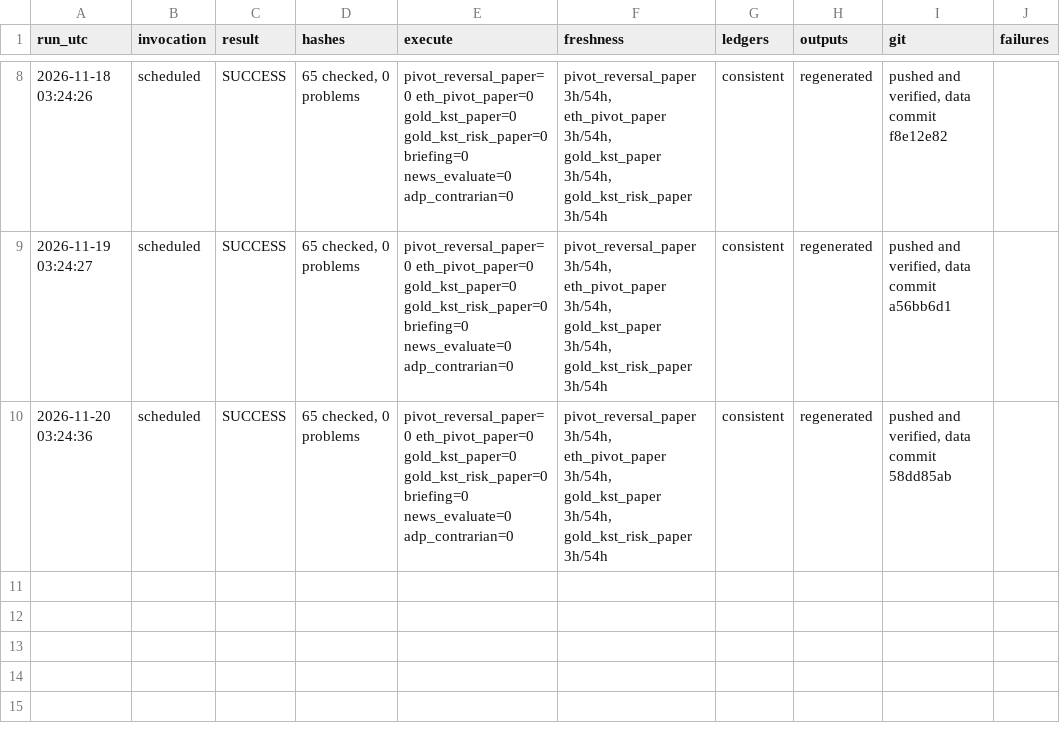
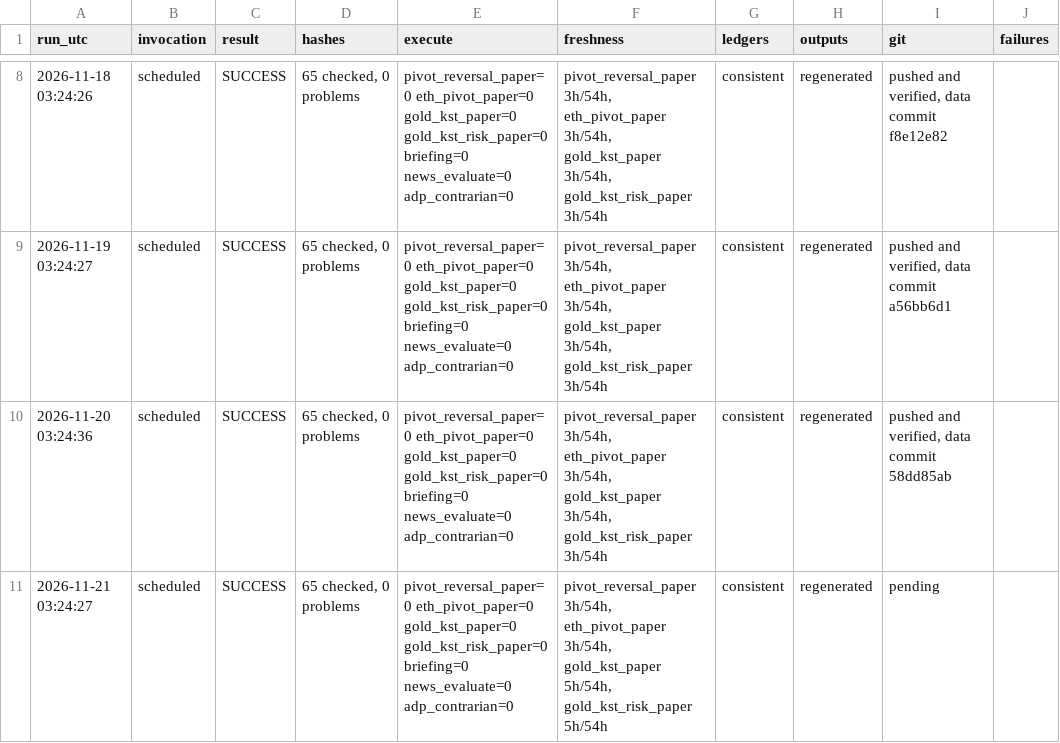
Before and after one commit to alkaabiz-crypto/Octabot, a CSV file: research/ops/run_log.csv, drawn as a sheet; only a part is shown, gaps mark what is left out.

```diff
--- a/research/ops/run_log.csv
+++ b/research/ops/run_log.csv
@@ -10 +10,2 @@ run_utc,invocation,result,hashes,execute,freshness,ledgers,outputs,git,failures
 2026-11-20 03:24:36,scheduled,SUCCESS,"65 checked, 0 problems",pivot_reversal_paper=0 eth_pivot_paper=0 gold_kst_paper=0 gold_kst_risk_paper=0 briefing=0 news_evaluate=0 adp_contrarian=0,"pivot_reversal_paper 3h/54h, eth_pivot_paper 3h/54h, gold_kst_paper 3h/54h, gold_kst_risk_paper 3h/54h",consistent,regenerated,"pushed and verified, data commit 58dd85ab",
+2026-11-21 03:24:27,scheduled,SUCCESS,"65 checked, 0 problems",pivot_reversal_paper=0 eth_pivot_paper=0 gold_kst_paper=0 gold_kst_risk_paper=0 briefing=0 news_evaluate=0 adp_contrarian=0,"pivot_reversal_paper 3h/54h, eth_pivot_paper 3h/54h, gold_kst_paper 5h/54h, gold_kst_risk_paper 5h/54h",consistent,regenerated,pending,
```
Also changed, not shown: research/gold_kst_risk_paper/ledger/trades_STOP2ATR_CLOSE_BEFORE_NEWS.csv, research/news_surprise/data/consensus_log.csv, 10 other files.
